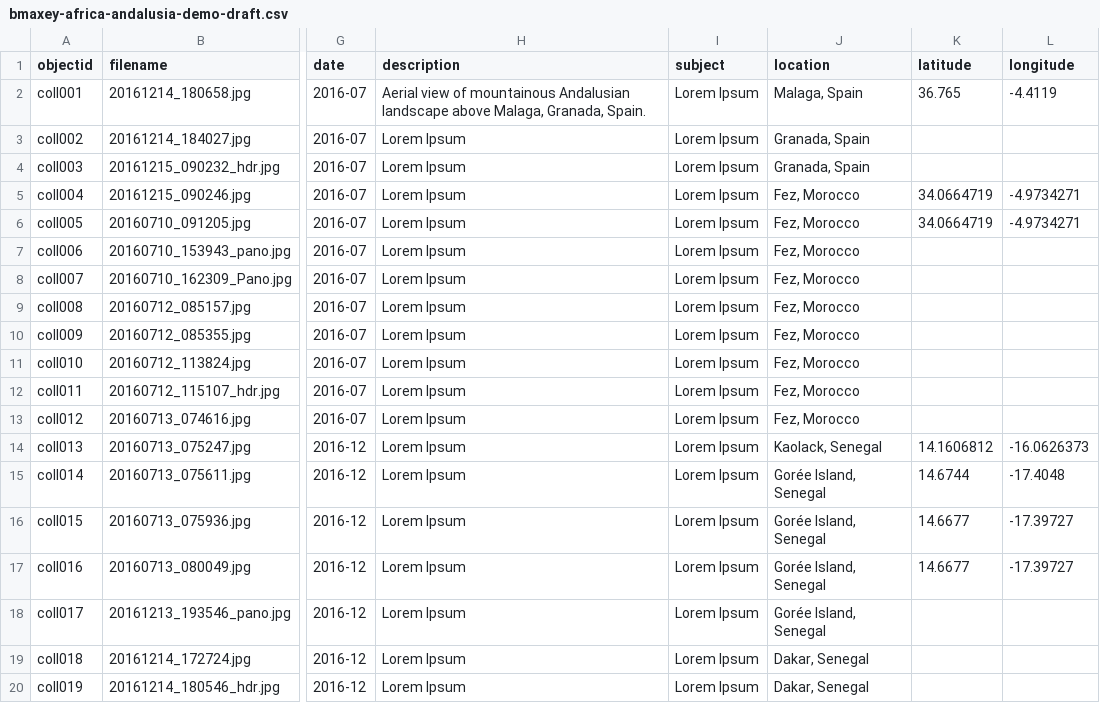
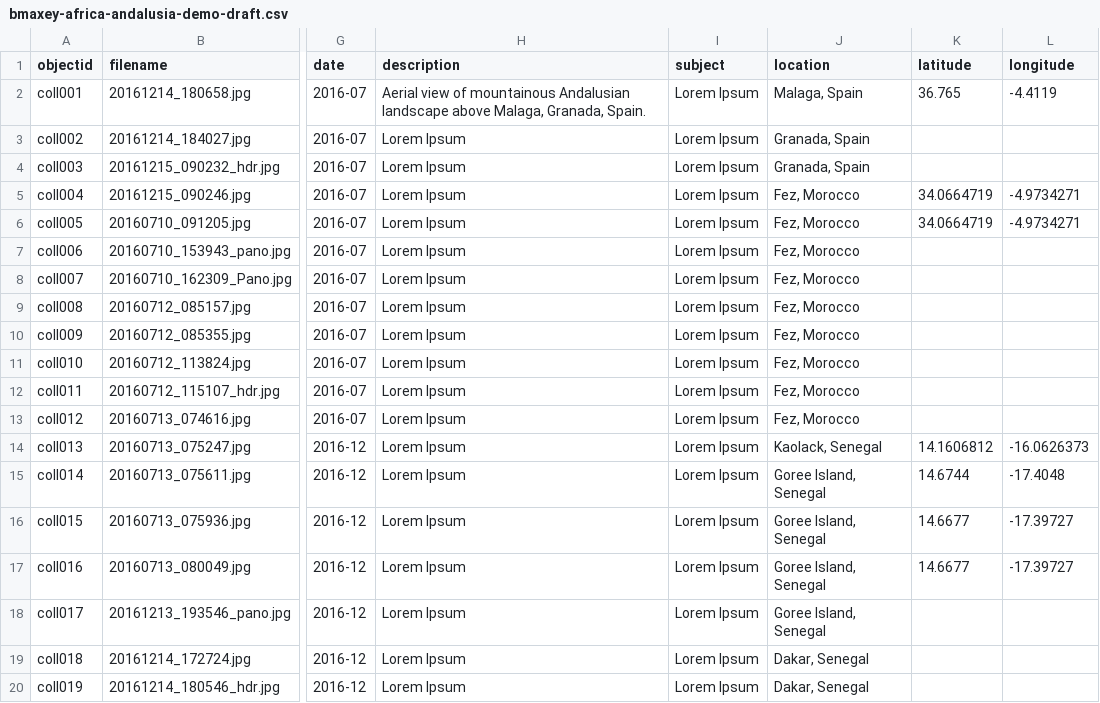
Before and after one commit to b-maxey/africa-and-andalusia_draft, a CSV file: _data/bmaxey-africa-andalusia-demo-draft.csv, drawn as a sheet; only a part is shown, gaps mark what is left out; the diff names each change by its address in the sheet, - before the commit and + after, or states it on an @@ line.

Commit message:
3rd add of metadata due to utf-8 error in line 15

```diff
--- a/_data/bmaxey-africa-andalusia-demo-draft.csv
+++ b/_data/bmaxey-africa-andalusia-demo-draft.csv
-J15:J18 (location): Gorée Island, Senegal
+J15:J18 (location): Goree Island, Senegal
```
